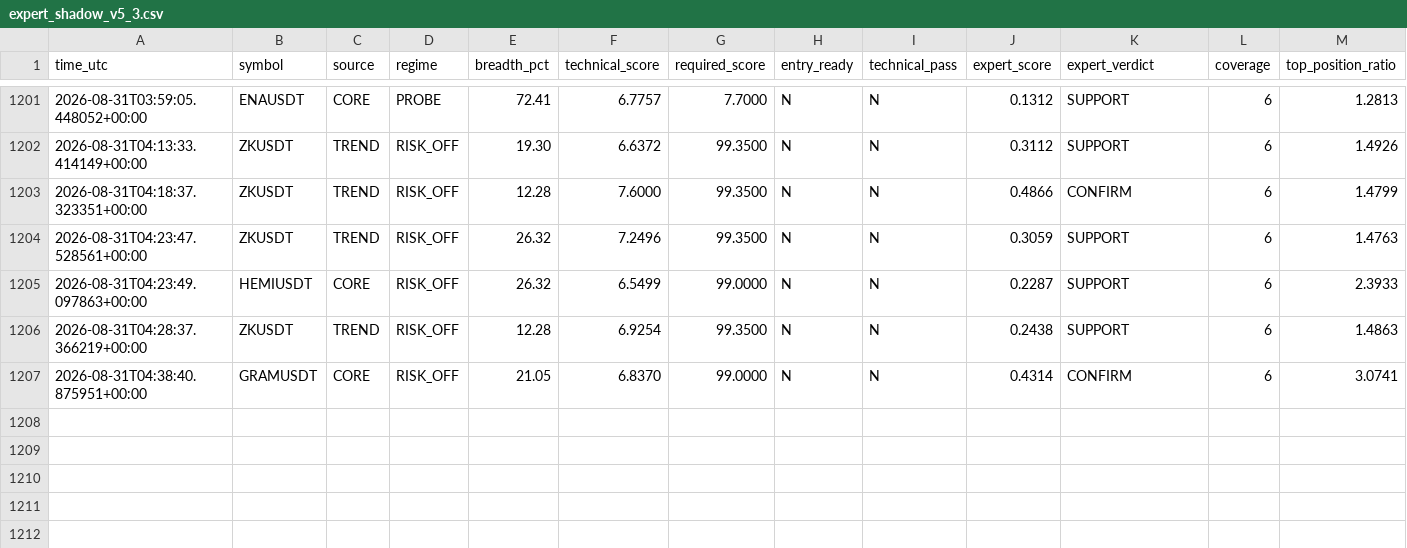
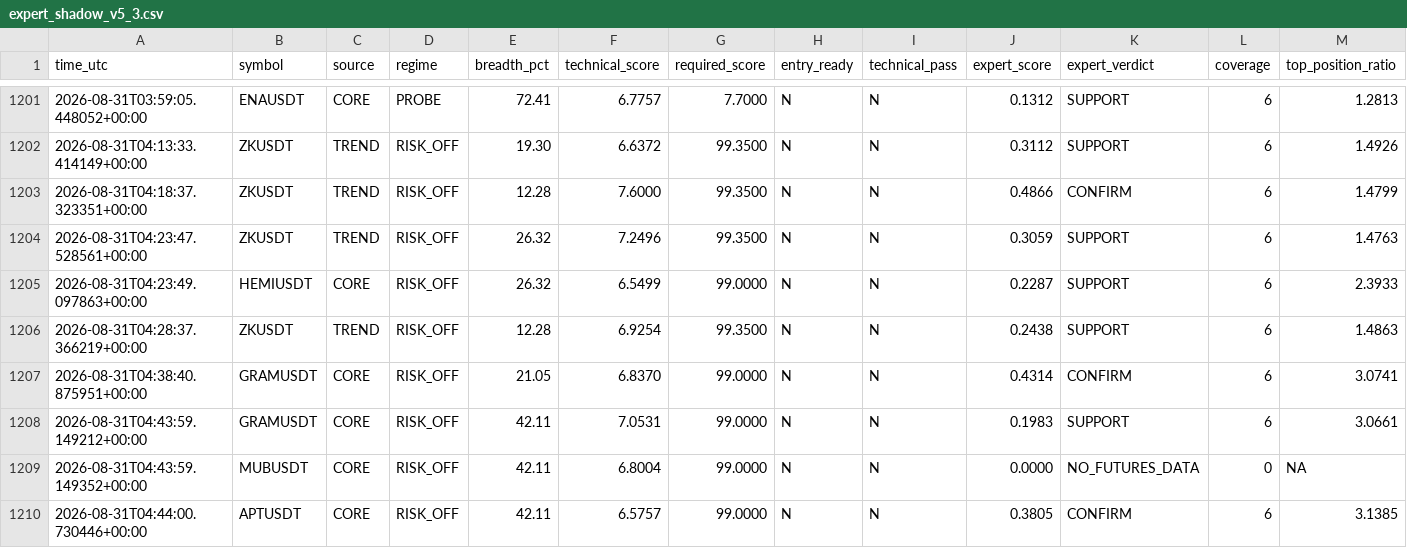
Before and after one commit to mrmatinbolandnazar-web/crypto-paper-bot, a CSV file: vps_reports/expert_shadow_v5_3.csv, drawn as a sheet; only a part is shown, gaps mark what is left out; rows hold the shown columns only; the diff names each change by its address in the sheet, - before the commit and + after, or states it on an @@ line.

```diff
--- a/vps_reports/expert_shadow_v5_3.csv
+++ b/vps_reports/expert_shadow_v5_3.csv
+row 1208: 2026-08-31T04:43:59.149212+00:00 | GRAMUSDT | CORE | RISK_OFF | 42.11 | 7.0531 | 99.0000 | N | N | 0.1983 | SUPPORT | 6 | 3.0661
+row 1209: 2026-08-31T04:43:59.149352+00:00 | MUBUSDT | CORE | RISK_OFF | 42.11 | 6.8004 | 99.0000 | N | N | 0.0000 | NO_FUTURES_DATA | 0 | NA
+row 1210: 2026-08-31T04:44:00.730446+00:00 | APTUSDT | CORE | RISK_OFF | 42.11 | 6.5757 | 99.0000 | N | N | 0.3805 | CONFIRM | 6 | 3.1385
```
Also changed, not shown: vps_reports/crowd_psychology_v5_5.csv, vps_reports/news_shadow_v5_4.csv, 8 other files.
